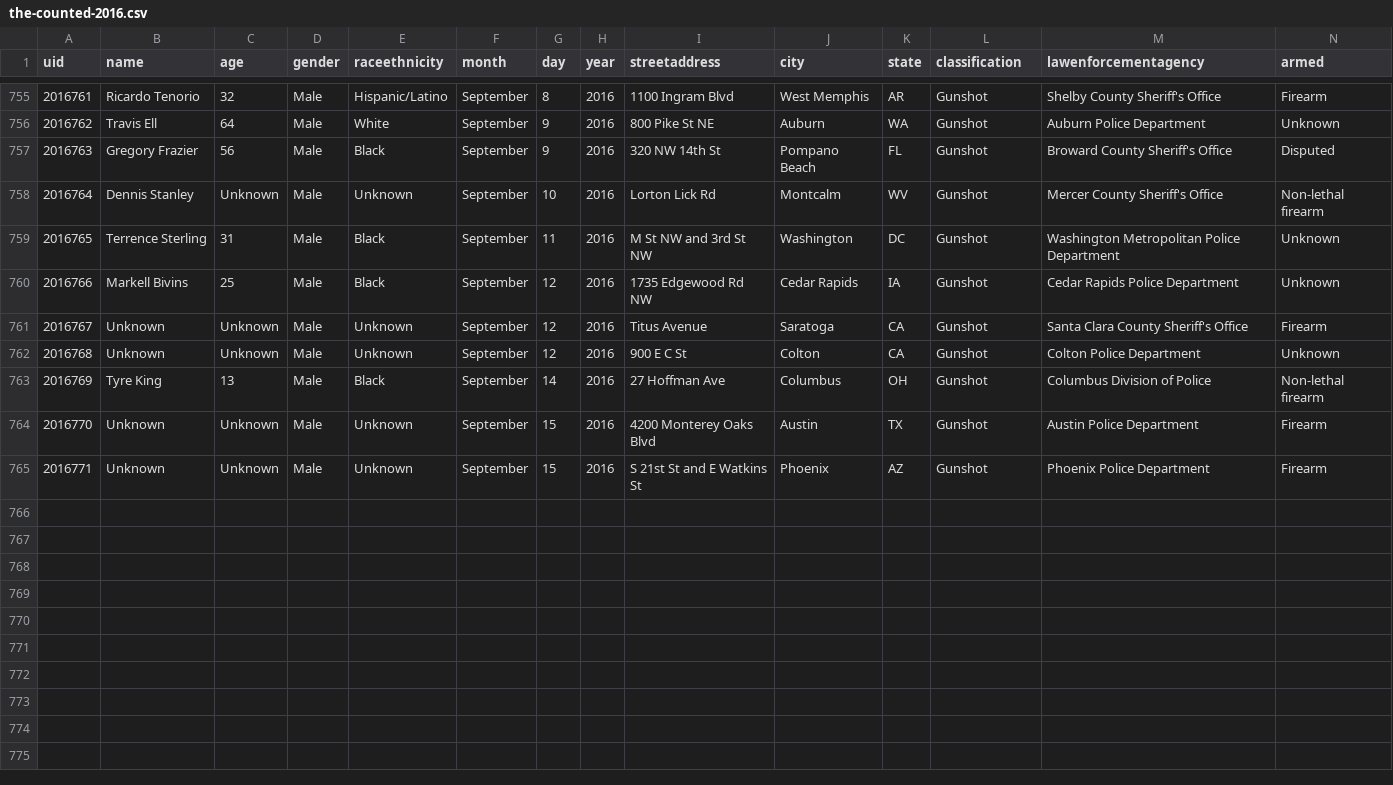
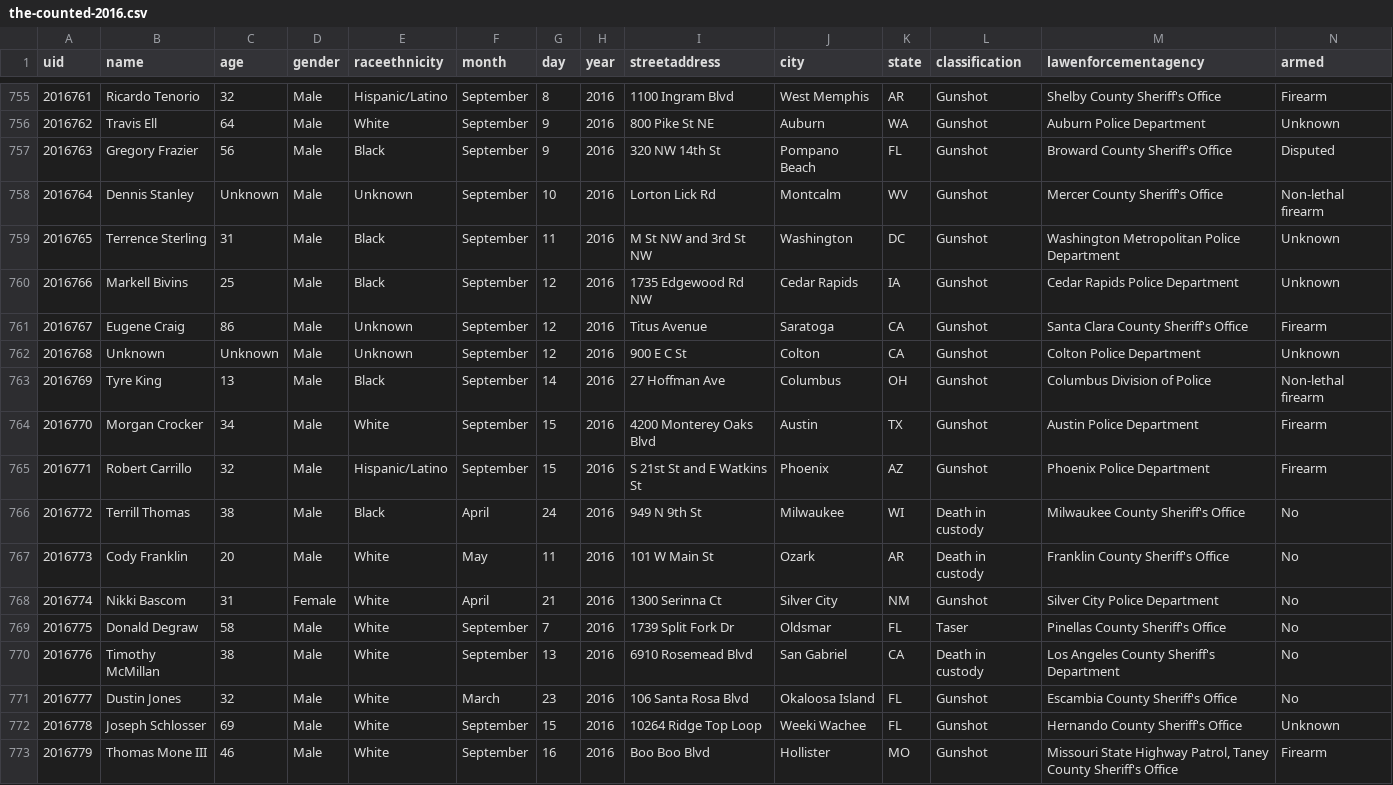
Before and after one commit to tigrevol8888/thecounted, a CSV file: data/the-counted-2016.csv, drawn as a sheet; only a part is shown, gaps mark what is left out.

Commit message:
Add Terrill Thomas and 7 others; update Morgan Crocker and 2 others

```diff
--- a/data/the-counted-2016.csv
+++ b/data/the-counted-2016.csv
@@ -760,6 +760,14 @@ uid,name,age,gender,raceethnicity,month,day,year,streetaddress,city,state,classi
 "2016766","Markell Bivins","25","Male","Black","September","12","2016","1735 Edgewood Rd NW","Cedar Rapids","IA","Gunshot","Cedar Rapids Police Department","Unknown"
-"2016767","Unknown","Unknown","Male","Unknown","September","12","2016","Titus Avenue","Saratoga","CA","Gunshot","Santa Clara County Sheriff's Office","Firearm"
+"2016767","Eugene Craig","86","Male","Unknown","September","12","2016","Titus Avenue","Saratoga","CA","Gunshot","Santa Clara County Sheriff's Office","Firearm"
 "2016768","Unknown","Unknown","Male","Unknown","September","12","2016","900 E C St","Colton","CA","Gunshot","Colton Police Department","Unknown"
 "2016769","Tyre King","13","Male","Black","September","14","2016","27 Hoffman Ave","Columbus","OH","Gunshot","Columbus Division of Police","Non-lethal firearm"
-"2016770","Unknown","Unknown","Male","Unknown","September","15","2016","4200 Monterey Oaks Blvd","Austin","TX","Gunshot","Austin Police Department","Firearm"
-"2016771","Unknown","Unknown","Male","Unknown","September","15","2016","S 21st St and E Watkins St","Phoenix","AZ","Gunshot","Phoenix Police Department","Firearm"
+"2016770","Morgan Crocker","34","Male","White","September","15","2016","4200 Monterey Oaks Blvd","Austin","TX","Gunshot","Austin Police Department","Firearm"
+"2016771","Robert Carrillo","32","Male","Hispanic/Latino","September","15","2016","S 21st St and E Watkins St","Phoenix","AZ","Gunshot","Phoenix Police Department","Firearm"
+"2016772","Terrill Thomas","38","Male","Black","April","24","2016","949 N 9th St","Milwaukee","WI","Death in custody","Milwaukee County Sheriff's Office","No"
+"2016773","Cody Franklin","20","Male","White","May","11","2016","101 W Main St","Ozark","AR","Death in custody","Franklin County Sheriff's Office","No"
+"2016774","Nikki Bascom","31","Female","White","April","21","2016","1300 Serinna Ct","Silver City","NM","Gunshot","Silver City Police Department","No"
+"2016775","Donald Degraw","58","Male","White","September","7","2016","1739 Split Fork Dr","Oldsmar","FL","Taser","Pinellas County Sheriff's Office","No"
+"2016776","Timothy McMillan","38","Male","White","September","13","2016","6910 Rosemead Blvd","San Gabriel","CA","Death in custody","Los Angeles County Sheriff's Department","No"
+"2016777","Dustin Jones","32","Male","White","March","23","2016","106 Santa Rosa Blvd","Okaloosa Island","FL","Gunshot","Escambia County Sheriff's Office","No"
+"2016778","Joseph Schlosser","69","Male","White","September","15","2016","10264 Ridge Top Loop","Weeki Wachee","FL","Gunshot","Hernando County Sheriff's Office","Unknown"
+"2016779","Thomas Mone III","46","Male","White","September","16","2016","Boo Boo Blvd","Hollister","MO","Gunshot","Missouri State Highway Patrol, Taney County Sheriff's Office","Firearm"
```
